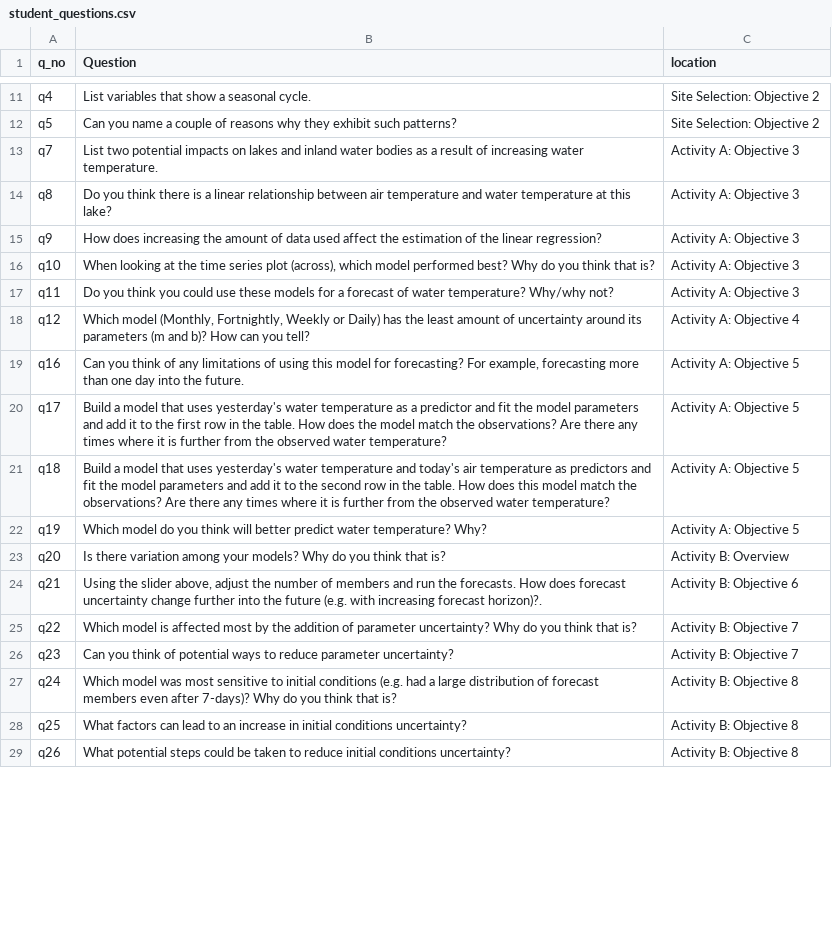
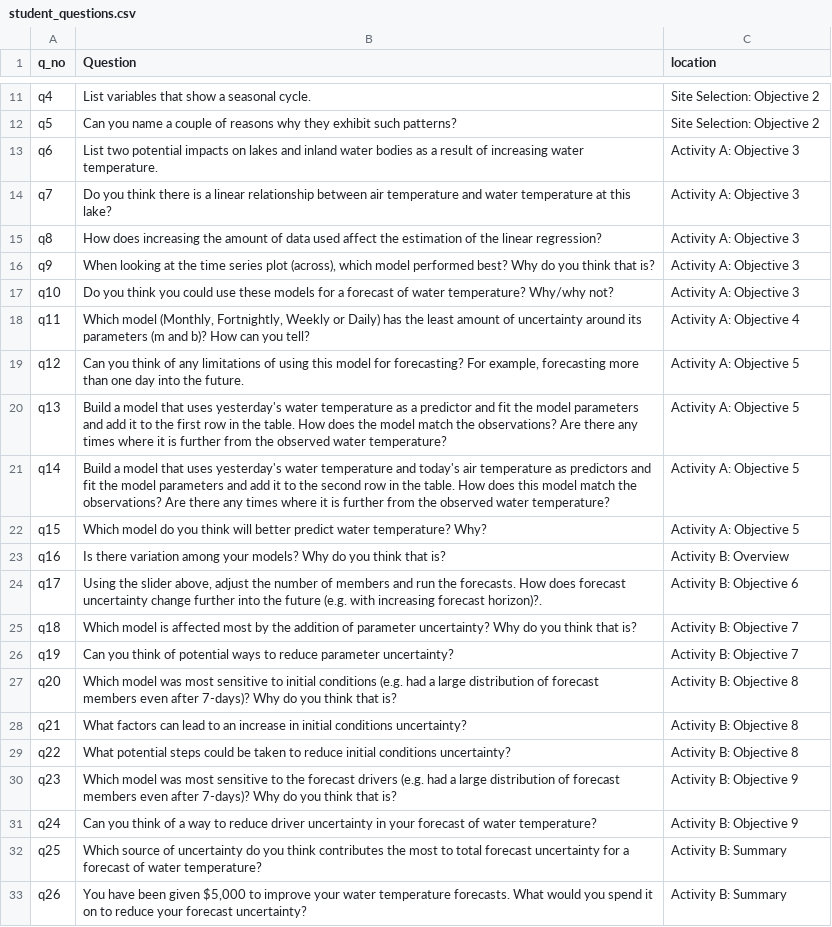
Before and after one commit to MacrosystemsEDDIE/module6, a CSV file: app/data/student_questions.csv, drawn as a sheet; only a part is shown, gaps mark what is left out; addresses are those after the commit; the diff covers the shown part only; the diff names each change by its address in the sheet, - before the commit and + after, or states it on an @@ line.

Commit message:
fixing typos in IC slides and adding disc qs in Act B Summ to q list

```diff
--- a/app/data/student_questions.csv
+++ b/app/data/student_questions.csv
+row 13: q6 | List two potential impacts on lakes and inland water bodies as a result of increasing water temperature. | Activity A: Objective 3
-B14 (Question): List two potential impacts on lakes and inland water bodies as a result of increasing water temperature.
+B14 (Question): Do you think there is a linear relationship between air temperature and water temperature at this lake?
-B15 (Question): Do you think there is a linear relationship between air temperature and water temperature at this lake?
+B15 (Question): How does increasing the amount of data used affect the estimation of the linear regression?
-B16 (Question): How does increasing the amount of data used affect the estimation of the linear regression?
+B16 (Question): When looking at the time series plot (across), which model performed best? Why do you think that is?
-B17 (Question): When looking at the time series plot (across), which model performed best? Why do you think that is?
+B17 (Question): Do you think you could use these models for a forecast of water temperature? Why/why not?
-B18 (Question): Do you think you could use these models for a forecast of water temperature? Why/why not?
+B18 (Question): Which model (Monthly, Fortnightly, Weekly or Daily) has the least amount of uncertainty around its parameters (m and b)? How can you tell?
-C18 (location): Activity A: Objective 3
+C18 (location): Activity A: Objective 4
-B19 (Question): Which model (Monthly, Fortnightly, Weekly or Daily) has the least amount of uncertainty around its parameters (m and b)? How can you tell?
+B19 (Question): Can you think of any limitations of using this model for forecasting? For example, forecasting more than one day into the future.
-C19 (location): Activity A: Objective 4
+C19 (location): Activity A: Objective 5
+row 20: q13 | Build a model that uses yesterday's water temperature as a predictor and fit the model parameters and add it to the first row in the table. How does the model match the observations? Are there any times where it is further from the observed water temperature? | Activity A: Objective 5
+row 21: q14 | Build a model that uses yesterday's water temperature and today's air temperature as predictors and fit the model parameters and add it to the second row in the table. How does this model match the observations? Are there any times where it is further from the observed water temperature? | Activity A: Objective 5
+row 22: q15 | Which model do you think will better predict water temperature? Why? | Activity A: Objective 5
-B23 (Question): Can you think of any limitations of using this model for forecasting? For example, forecasting more than one day into the future.
+B23 (Question): Is there variation among your models? Why do you think that is?
-C23 (location): Activity A: Objective 5
+C23 (location): Activity B: Overview
-B24 (Question): Build a model that uses yesterday's water temperature as a predictor and fit the model parameters and add it to the first row in the table. How does the model match the observations? Are there any times where it is further from the observed water temperature?
+B24 (Question): Using the slider above, adjust the number of members and run the forecasts. How does forecast uncertainty change further into the future (e.g. with increasing forecast horizon)?.
-C24 (location): Activity A: Objective 5
+C24 (location): Activity B: Objective 6
-B25 (Question): Build a model that uses yesterday's water temperature and today's air temperature as predictors and fit the model parameters and add it to the second row in the table. How does this model match the observations? Are there any times where it is further from the observed water temperature?
+B25 (Question): Which model is affected most by the addition of parameter uncertainty? Why do you think that is?
-C25:C26 (location): Activity A: Objective 5
+C25:C26 (location): Activity B: Objective 7
-B26 (Question): Which model do you think will better predict water temperature? Why?
+B26 (Question): Can you think of potential ways to reduce parameter uncertainty?
-B27 (Question): Is there variation among your models? Why do…
+B27 (Question): Which model was most sensitive to initial conditions (e.g. had a large distribution of forecast members even after 7-days)? Why do…
-C27 (location): Activity B: Overview
+C27 (location): Activity B: Objective 8
-B28 (Question): Using the slider above, adjust the number of members and run the forecasts. How does forecast uncertainty change further into the future (e.g. with increasing forecast horizon)?.
+B28 (Question): What factors can lead to an increase in initial conditions uncertainty?
-C28 (location): Activity B: Objective 6
+C28 (location): Activity B: Objective 8
-B29 (Question): Which model is affected most by the addition of parameter uncertainty? Why do you think that is?
+B29 (Question): What potential steps could be taken to reduce initial conditions uncertainty?
-C29 (location): Activity B: Objective 7
+C29 (location): Activity B: Objective 8
-B30 (Question): Can you think of potential ways to reduce parameter uncertainty?
+B30 (Question): Which model was most sensitive to the forecast drivers (e.g. had a large distribution of forecast members even after 7-days)? Why do you think that is?
-C30 (location): Activity B: Objective 7
+C30 (location): Activity B: Objective 9
-B31 (Question): Which model was most sensitive to initial conditions (e.g. had a large distribution of forecast members even after 7-days)? Why do you think that is?
+B31 (Question): Can you think of a way to reduce driver uncertainty in your forecast of water temperature?
-C31 (location): Activity B: Objective 8
+C31 (location): Activity B: Objective 9
-B32 (Question): What factors can lead to an increase in initial conditions uncertainty?
+B32 (Question): Which source of uncertainty do you think contributes the most to total forecast uncertainty for a forecast of water temperature?
-C32:C33 (location): Activity B: Objective 8
+C32:C33 (location): Activity B: Summary
-B33 (Question): What potential steps could be taken to reduce initial conditions uncertainty?
+B33 (Question): You have been given $5,000 to improve your water temperature forecasts. What would you spend it on to reduce your forecast uncertainty?
```
Also changed, not shown: 1 removed row and 9 edited cells elsewhere in this file, 12 other files.
